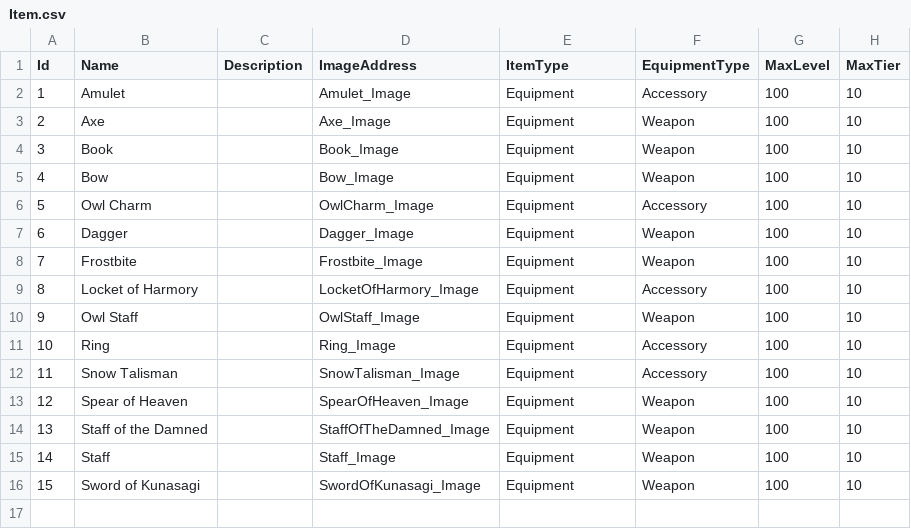
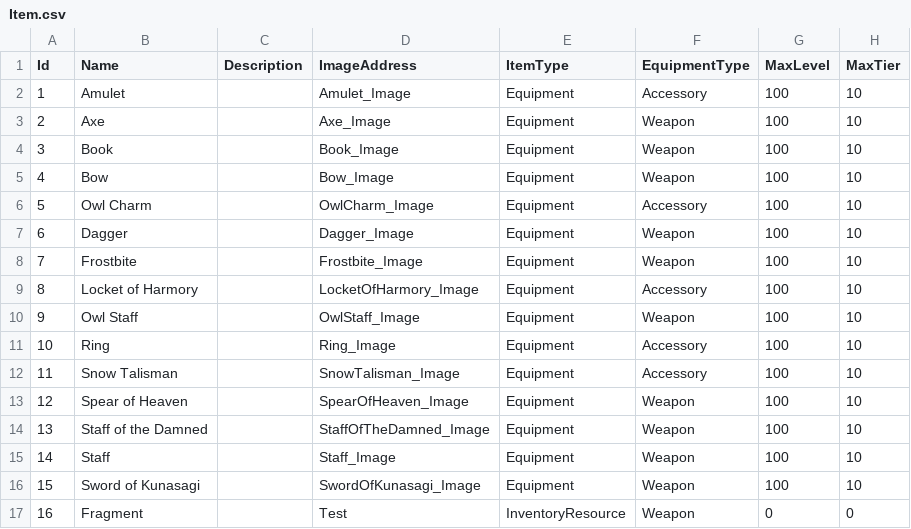
Before and after one commit to CapstoneProjectCastleDefense/GrowCastle, a CSV file: Assets/Resources/BlueprintData/Item.csv, drawn as a sheet.

Commit message:
Item recycle

```diff
--- a/Assets/Resources/BlueprintData/Item.csv
+++ b/Assets/Resources/BlueprintData/Item.csv
@@ -16 +16,2 @@ Id,Name,Description,ImageAddress,ItemType,EquipmentType,MaxLevel,MaxTier
 15,Sword of Kunasagi,,SwordOfKunasagi_Image,Equipment,Weapon,100,10
+16,Fragment,,Test,InventoryResource,Weapon,0,0
```
Also changed, not shown: 12 other files.
